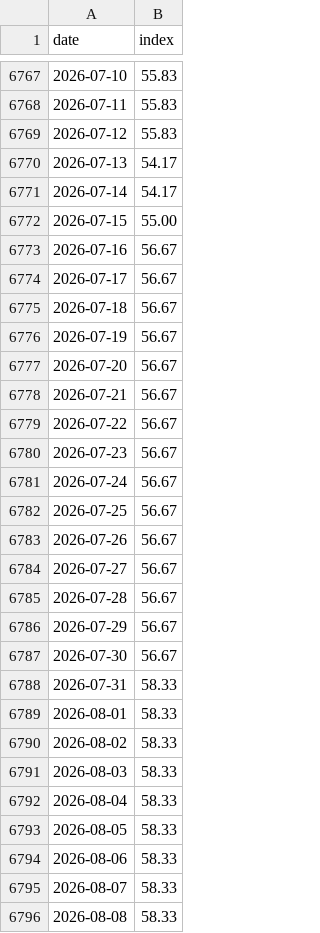
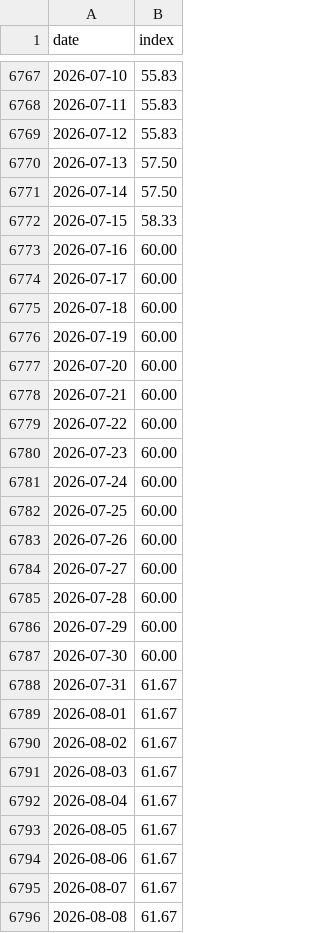
Before and after one commit to Mandamundi/central-bank-voter-index, a CSV file: fed_speech_index/output/fed_speech_index.csv, drawn as a sheet; only a part is shown, gaps mark what is left out; the diff covers the shown part only.

```diff
--- a/fed_speech_index/output/fed_speech_index.csv
+++ b/fed_speech_index/output/fed_speech_index.csv
@@ -6769,28 +6769,28 @@ date,index
 2026-07-12,55.83
-2026-07-13,54.17
-2026-07-14,54.17
-2026-07-15,55.00
-2026-07-16,56.67
-2026-07-17,56.67
-2026-07-18,56.67
-2026-07-19,56.67
-2026-07-20,56.67
-2026-07-21,56.67
-2026-07-22,56.67
-2026-07-23,56.67
-2026-07-24,56.67
-2026-07-25,56.67
-2026-07-26,56.67
-2026-07-27,56.67
-2026-07-28,56.67
-2026-07-29,56.67
-2026-07-30,56.67
-2026-07-31,58.33
-2026-08-01,58.33
-2026-08-02,58.33
-2026-08-03,58.33
-2026-08-04,58.33
-2026-08-05,58.33
-2026-08-06,58.33
-2026-08-07,58.33
-2026-08-08,58.33
+2026-07-13,57.50
+2026-07-14,57.50
+2026-07-15,58.33
+2026-07-16,60.00
+2026-07-17,60.00
+2026-07-18,60.00
+2026-07-19,60.00
+2026-07-20,60.00
+2026-07-21,60.00
+2026-07-22,60.00
+2026-07-23,60.00
+2026-07-24,60.00
+2026-07-25,60.00
+2026-07-26,60.00
+2026-07-27,60.00
+2026-07-28,60.00
+2026-07-29,60.00
+2026-07-30,60.00
+2026-07-31,61.67
+2026-08-01,61.67
+2026-08-02,61.67
+2026-08-03,61.67
+2026-08-04,61.67
+2026-08-05,61.67
+2026-08-06,61.67
+2026-08-07,61.67
+2026-08-08,61.67
```
Also changed, not shown: 66 edited cells elsewhere in this file, fed_speech_index/output/fed_speech_disagreement.csv, 24 other files.
